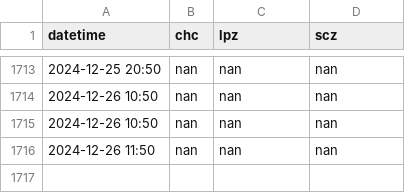
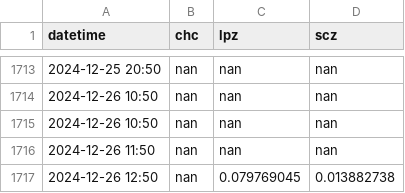
Before and after one commit to LudCano/aod_plotting, a CSV file: goes_scripts/aod_places.csv, drawn as a sheet; only a part is shown, gaps mark what is left out; the diff names each change by its address in the sheet, - before the commit and + after, or states it on an @@ line.

```diff
--- a/goes_scripts/aod_places.csv
+++ b/goes_scripts/aod_places.csv
+row 1717: 2024-12-26 12:50 | nan | 0.079769045 | 0.013882738
```
Also changed, not shown: 2 other files.
